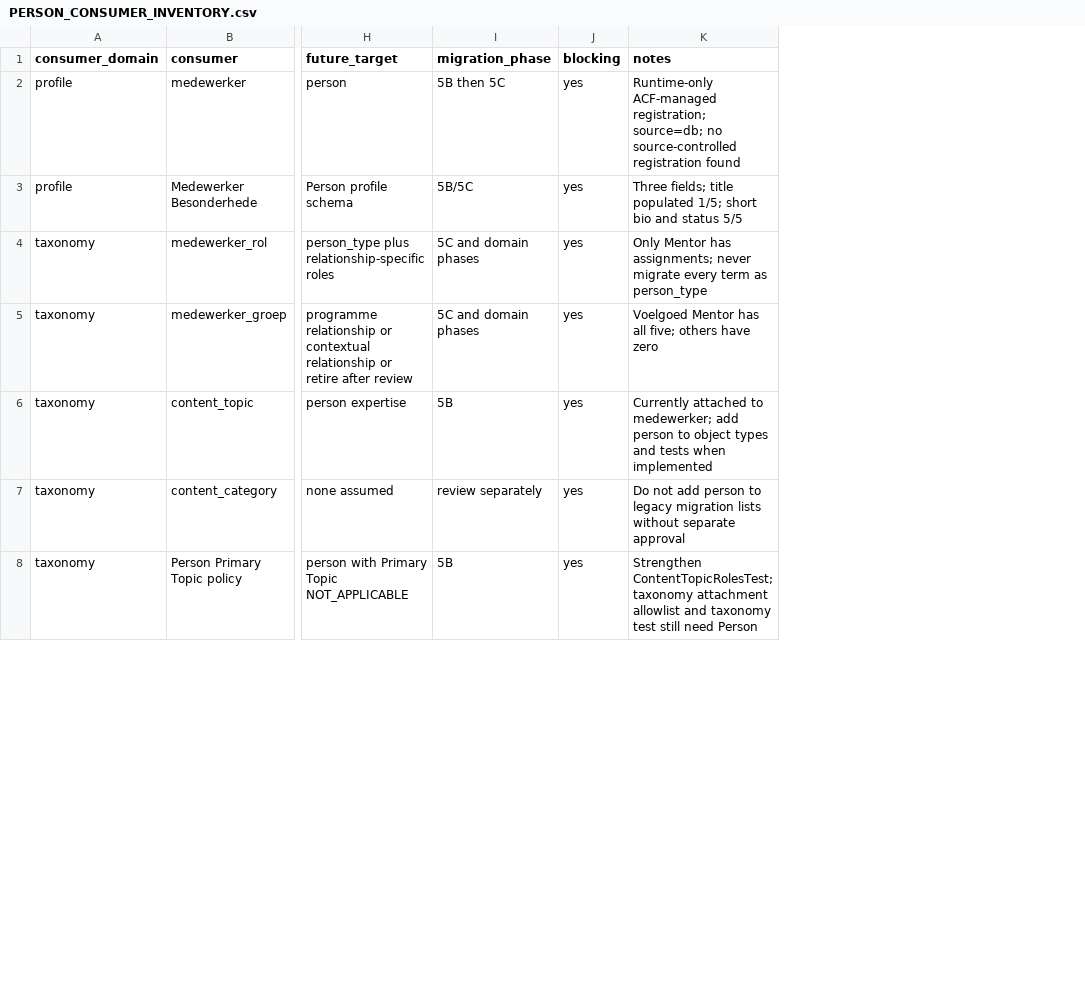
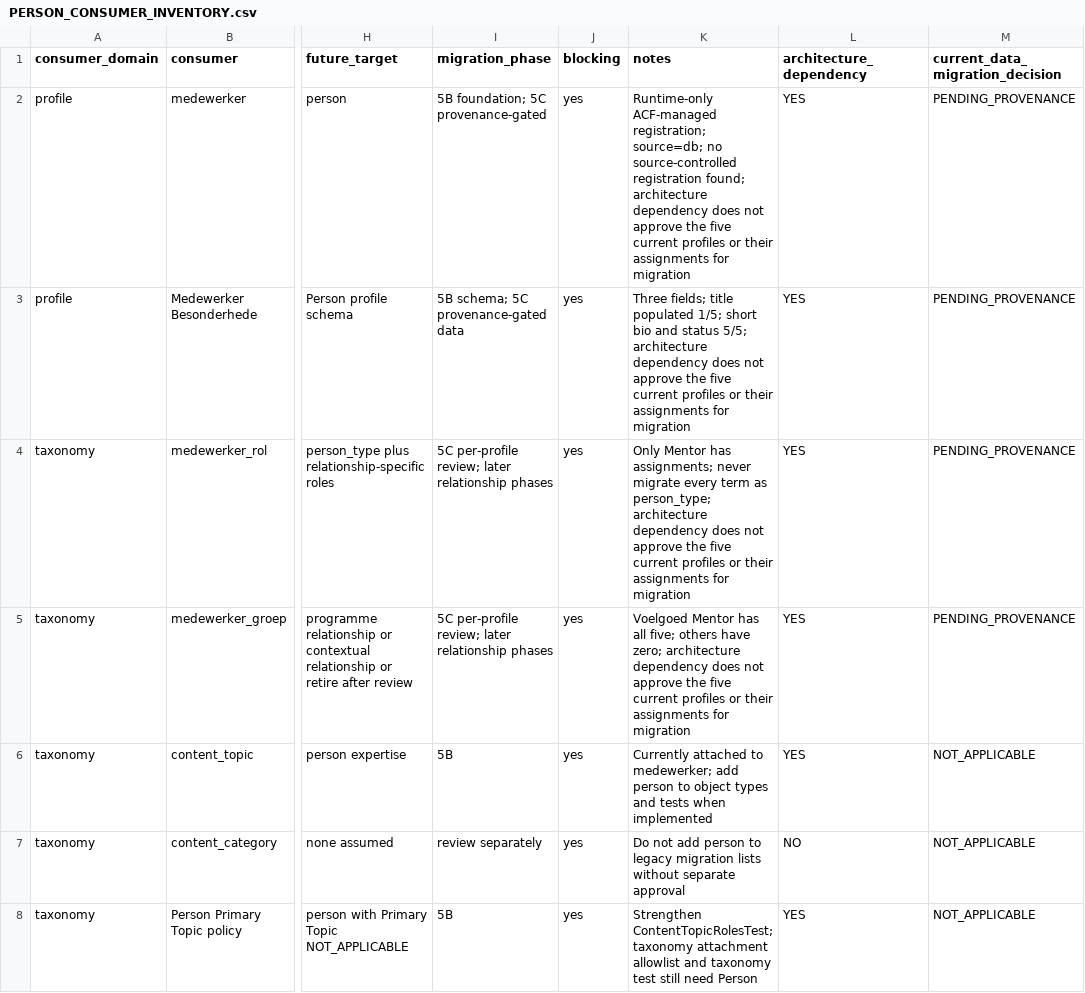
Before and after one commit to JCSchoeman96/vgnova, a CSV file: docs/architecture/PERSON_CONSUMER_INVENTORY.csv, drawn as a sheet; only a part is shown, gaps mark what is left out; the diff covers the shown part only; the diff names each change by its address in the sheet, - before the commit and + after, or states it on an @@ line.

Commit message:
docs: gate Person migration on provenance review

```diff
--- a/docs/architecture/PERSON_CONSUMER_INVENTORY.csv
+++ b/docs/architecture/PERSON_CONSUMER_INVENTORY.csv
+column L (architecture_dependency), rows 2-8: YES | YES | YES | YES | YES | NO | YES
+column M (current_data_migration_decision), rows 2-8: PENDING_PROVENANCE | PENDING_PROVENANCE | PENDING_PROVENANCE | PENDING_PROVENANCE | NOT_APPLICABLE | NOT_APPLICABLE | NOT_APPLICABLE
-I2 (migration_phase): 5B then 5C
+I2 (migration_phase): 5B foundation; 5C provenance-gated
-K2 (notes): …source-controlled registration found
+K2 (notes): …source-controlled registration found; architecture dependency does not approve the five current profiles or their assignments for migration
-I3 (migration_phase): 5B/5C
+I3 (migration_phase): 5B schema; 5C provenance-gated data
-K3 (notes): …and status 5/5
+K3 (notes): …and status 5/5; architecture dependency does not approve the five current profiles or their assignments for migration
-I4:I5 (migration_phase): 5C and domain phases
+I4:I5 (migration_phase): 5C per-profile review; later relationship phases
-K4 (notes): …term as person_type
+K4 (notes): …term as person_type; architecture dependency does not approve the five current profiles or their assignments for migration
-K5 (notes): …others have zero
+K5 (notes): …others have zero; architecture dependency does not approve the five current profiles or their assignments for migration
```
Also changed, not shown: 21 edited cells elsewhere in this file, docs/architecture/PERSON_LEGACY_CLASSIFICATION_MAPPING.csv, docs/architecture/PERSON_PROFILE_MIGRATION_MANIFEST.csv, 4 other files.
